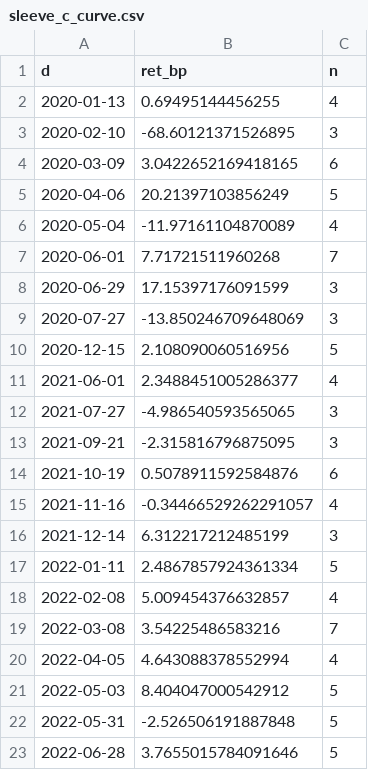
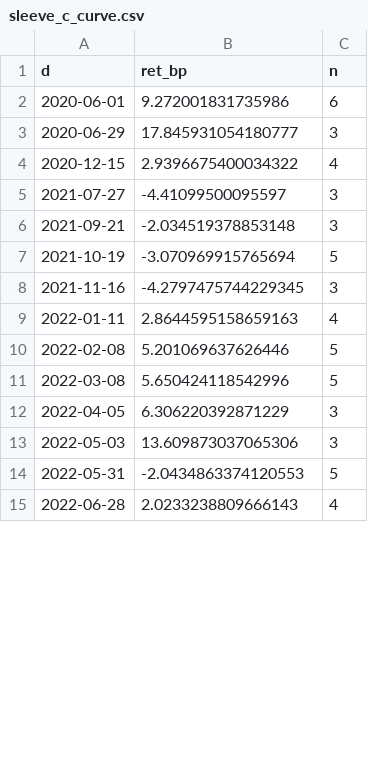
Before and after one commit to JacksonHe-wudi/FX-Signal-Model, a CSV file: analysis/sleeve_c_curve.csv, drawn as a sheet; only a part is shown; the diff covers the shown part only.

```diff
--- a/analysis/sleeve_c_curve.csv
+++ b/analysis/sleeve_c_curve.csv
@@ -1,23 +1,15 @@
 d,ret_bp,n
-2020-01-13,0.69495144456255,4
-2020-02-10,-68.60121371526895,3
-2020-03-09,3.0422652169418165,6
-2020-04-06,20.21397103856249,5
-2020-05-04,-11.97161104870089,4
-2020-06-01,7.71721511960268,7
-2020-06-29,17.15397176091599,3
-2020-07-27,-13.850246709648069,3
-2020-12-15,2.108090060516956,5
-2021-06-01,2.3488451005286377,4
-2021-07-27,-4.986540593565065,3
-2021-09-21,-2.315816796875095,3
-2021-10-19,0.5078911592584876,6
-2021-11-16,-0.34466529262291057,4
-2021-12-14,6.312217212485199,3
-2022-01-11,2.4867857924361334,5
-2022-02-08,5.009454376632857,4
-2022-03-08,3.54225486583216,7
-2022-04-05,4.643088378552994,4
-2022-05-03,8.404047000542912,5
-2022-05-31,-2.526506191887848,5
-2022-06-28,3.7655015784091646,5
+2020-06-01,9.272001831735986,6
+2020-06-29,17.845931054180777,3
+2020-12-15,2.9396675400034322,4
+2021-07-27,-4.41099500095597,3
+2021-09-21,-2.034519378853148,3
+2021-10-19,-3.070969915765694,5
+2021-11-16,-4.2797475744229345,3
+2022-01-11,2.8644595158659163,4
+2022-02-08,5.201069637626446,5
+2022-03-08,5.650424118542996,5
+2022-04-05,6.306220392871229,3
+2022-05-03,13.609873037065306,3
+2022-05-31,-2.0434863374120553,5
+2022-06-28,2.0233238809666143,4
```
Also changed, not shown: 2 removed rows and 29 edited cells elsewhere in this file, analysis/sleeve_c_results.csv, 1 other file.
